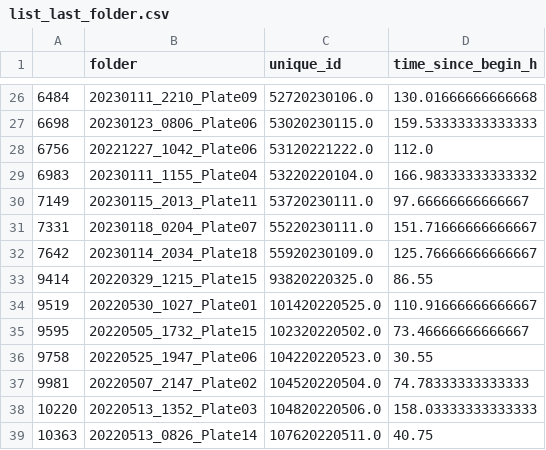
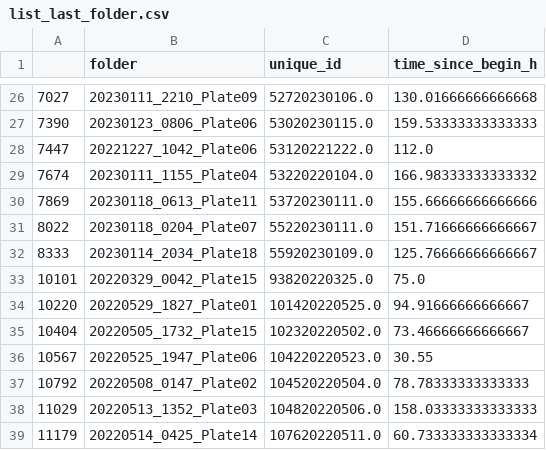
Before and after one commit to Cocopyth/AMFtrack, a CSV file: amftrack/notebooks/PC_paper/list_last_folder.csv, drawn as a sheet; only a part is shown, gaps mark what is left out; the diff covers the shown part only.

```diff
--- a/amftrack/notebooks/PC_paper/list_last_folder.csv
+++ b/amftrack/notebooks/PC_paper/list_last_folder.csv
@@ -26,14 +26,14 @@
-6484,20230111_2210_Plate09,52720230106.0,130.01666666666668
-6698,20230123_0806_Plate06,53020230115.0,159.53333333333333
-6756,20221227_1042_Plate06,53120221222.0,112.0
-6983,20230111_1155_Plate04,53220220104.0,166.98333333333332
-7149,20230115_2013_Plate11,53720230111.0,97.66666666666667
-7331,20230118_0204_Plate07,55220230111.0,151.71666666666667
-7642,20230114_2034_Plate18,55920230109.0,125.76666666666667
-9414,20220329_1215_Plate15,93820220325.0,86.55
-9519,20220530_1027_Plate01,101420220525.0,110.91666666666667
-9595,20220505_1732_Plate15,102320220502.0,73.46666666666667
-9758,20220525_1947_Plate06,104220220523.0,30.55
-9981,20220507_2147_Plate02,104520220504.0,74.78333333333333
-10220,20220513_1352_Plate03,104820220506.0,158.03333333333333
-10363,20220513_0826_Plate14,107620220511.0,40.75
+7027,20230111_2210_Plate09,52720230106.0,130.01666666666668
+7390,20230123_0806_Plate06,53020230115.0,159.53333333333333
+7447,20221227_1042_Plate06,53120221222.0,112.0
+7674,20230111_1155_Plate04,53220220104.0,166.98333333333332
+7869,20230118_0613_Plate11,53720230111.0,155.66666666666666
+8022,20230118_0204_Plate07,55220230111.0,151.71666666666667
+8333,20230114_2034_Plate18,55920230109.0,125.76666666666667
+10101,20220329_0042_Plate15,93820220325.0,75.0
+10220,20220529_1827_Plate01,101420220525.0,94.91666666666667
+10404,20220505_1732_Plate15,102320220502.0,73.46666666666667
+10567,20220525_1947_Plate06,104220220523.0,30.55
+10792,20220508_0147_Plate02,104520220504.0,78.78333333333333
+11029,20220513_1352_Plate03,104820220506.0,158.03333333333333
+11179,20220514_0425_Plate14,107620220511.0,60.733333333333334
```
Also changed, not shown: 7 added rows, 7 removed rows and 18 edited cells elsewhere in this file.
